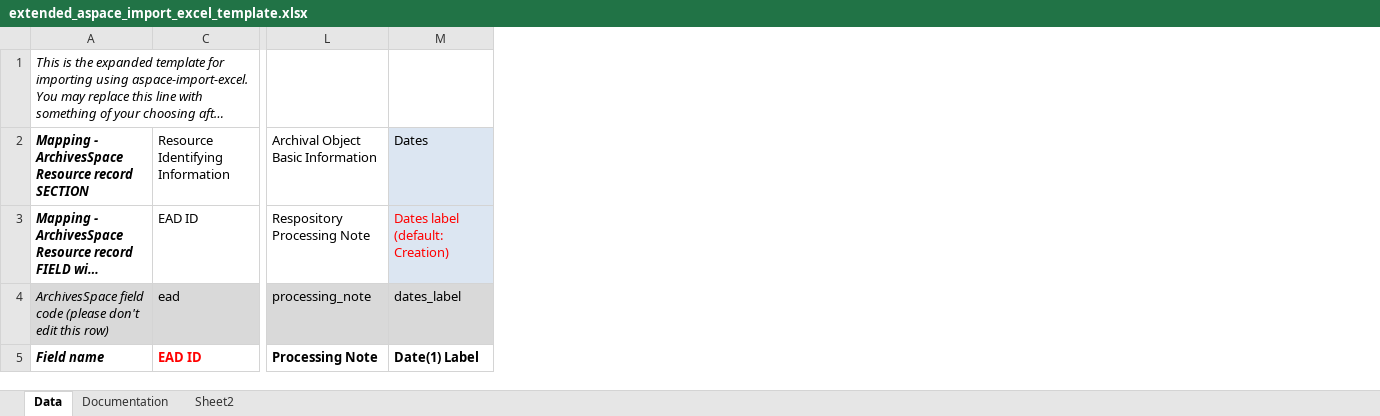
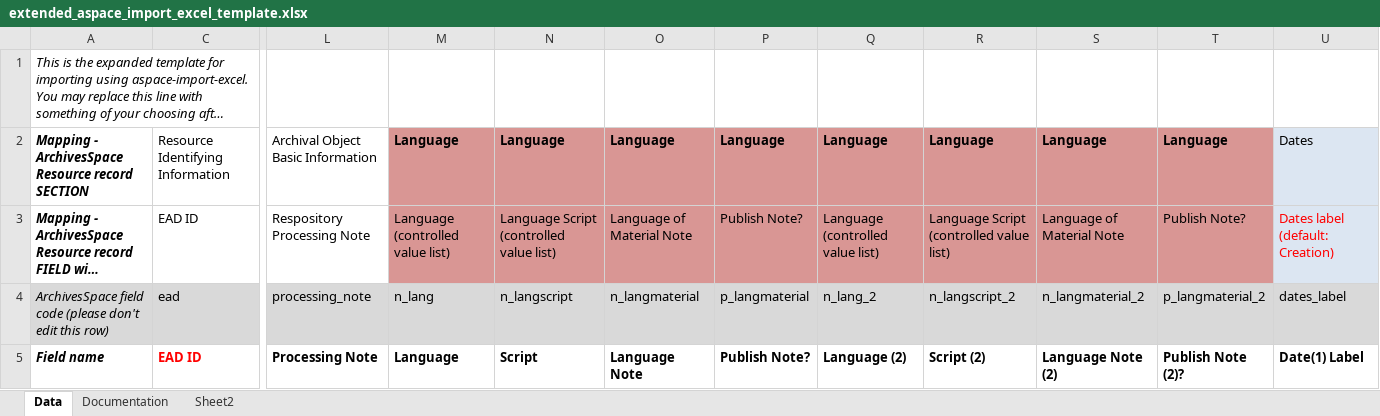
Before and after one commit to harvard-library/aspace-import-excel, an Excel workbook: templates/extended_aspace_import_excel_template.xlsx, sheet Data, drawn as a sheet; only a part is shown, gaps mark what is left out; long unchanged cells end in …; values as stored, in another font and other column widths than the file's, no borders; the diff names each change by its address in the sheet, - before the commit and + after, or states it on an @@ line.

Commit message:
add language support

```diff
--- a/templates/extended_aspace_import_excel_template.xlsx (sheet Data)
+++ b/templates/extended_aspace_import_excel_template.xlsx (sheet Data)
+column M, rows 2-5: Language | Language (controlled value list) | n_lang | Language
+column N, rows 2-5: Language | Language Script (controlled value list) | n_langscript | Script
+column O, rows 2-5: Language | Language of Material Note | n_langmaterial | Language Note
+column P, rows 2-5: Language | Publish Note? | p_langmaterial | Publish Note?
+column Q, rows 2-5: Language | Language (controlled value list) | n_lang_2 | Language (2)
+column R, rows 2-5: Language | Language Script (controlled value list) | n_langscript_2 | Script (2)
+column S, rows 2-5: Language | Language of Material Note | n_langmaterial_2 | Language Note (2)
+column T, rows 2-5: Language | Publish Note? | p_langmaterial_2 | Publish Note (2)?
```
